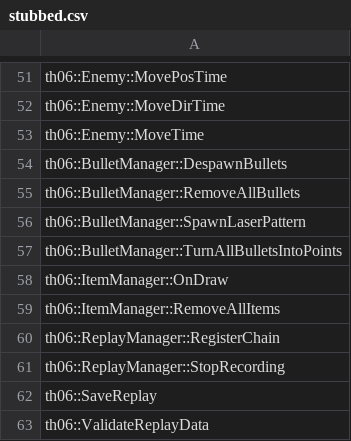
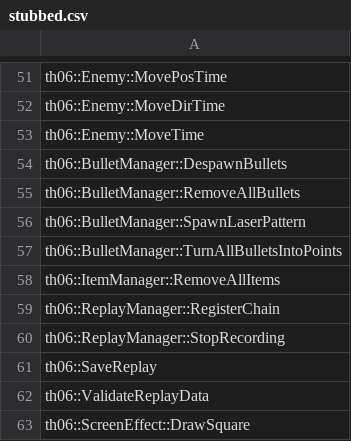
Before and after one commit to izy1sky/th06, a CSV file: config/stubbed.csv, drawn as a sheet; only a part is shown, gaps mark what is left out; the shorter side is filled out with more unchanged rows.

```diff
--- a/config/stubbed.csv
+++ b/config/stubbed.csv
@@ -57,3 +57,2 @@ th06::BulletManager::SpawnLaserPattern
 th06::BulletManager::TurnAllBulletsIntoPoints
-th06::ItemManager::OnDraw
 th06::ItemManager::RemoveAllItems
```
Also changed, not shown: config/implemented.csv, 3 other files.
